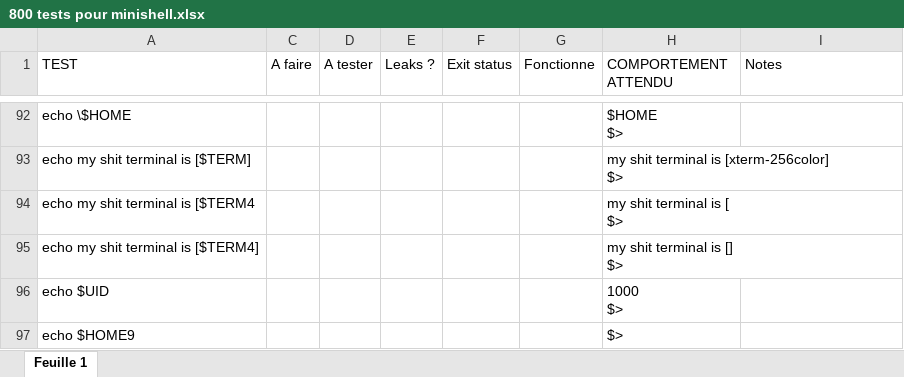
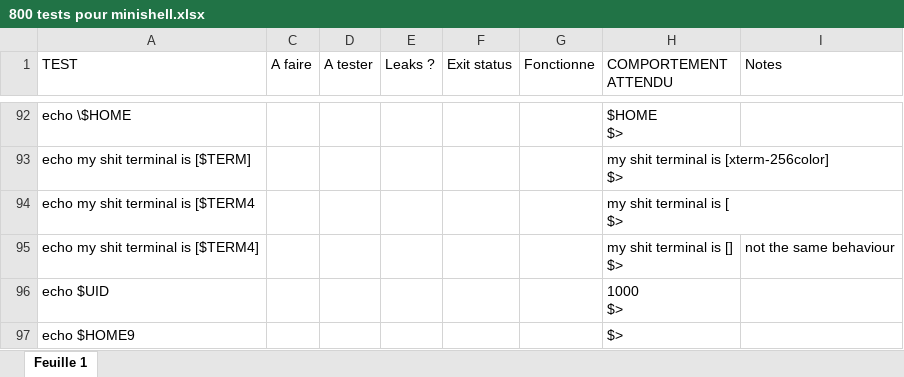
Before and after one commit to shexweeknd/42-cursus-minishell, an Excel workbook: 800 tests pour minishell.xlsx, sheet Feuille 1, drawn as a sheet; only a part is shown, gaps mark what is left out; values as stored, in another font and other column widths than the file's, no cell formats; charts and pictures and conditional formats not drawn; the diff names each change by its address in the sheet, - before the commit and + after, or states it on an @@ line.

Commit message:
checkpoint testing 800 test Minishell

```diff
--- a/800 tests pour minishell.xlsx (sheet Feuille 1)
+++ b/800 tests pour minishell.xlsx (sheet Feuille 1)
-I95 (Notes): (empty)
+I95 (Notes): not the same behaviour
```
Also changed, not shown: cell formats, charts or pictures, 7 other files.
